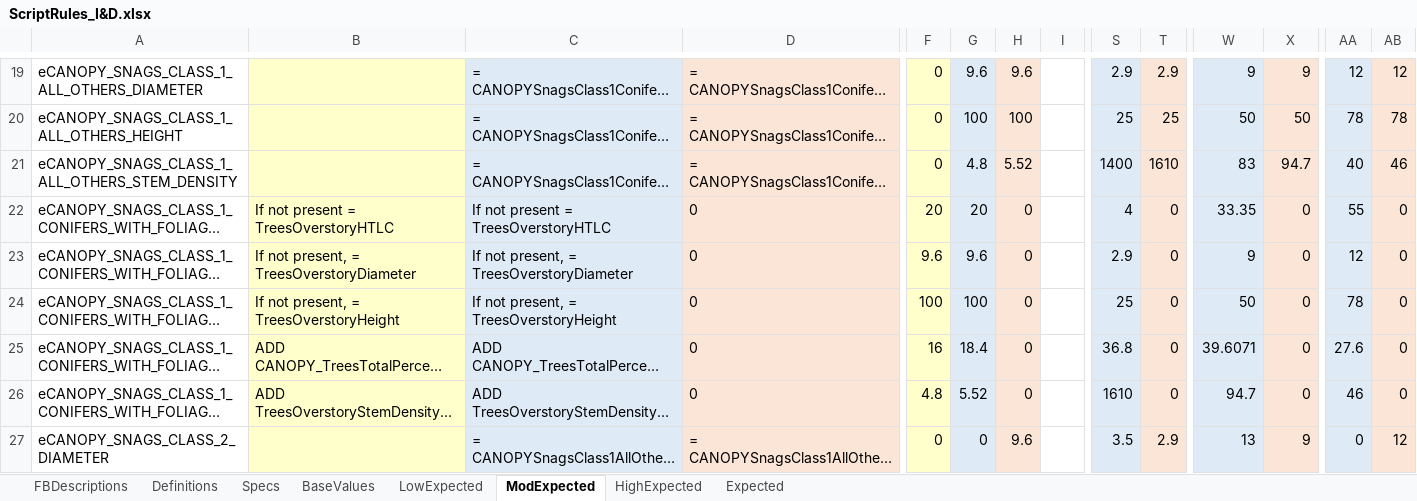
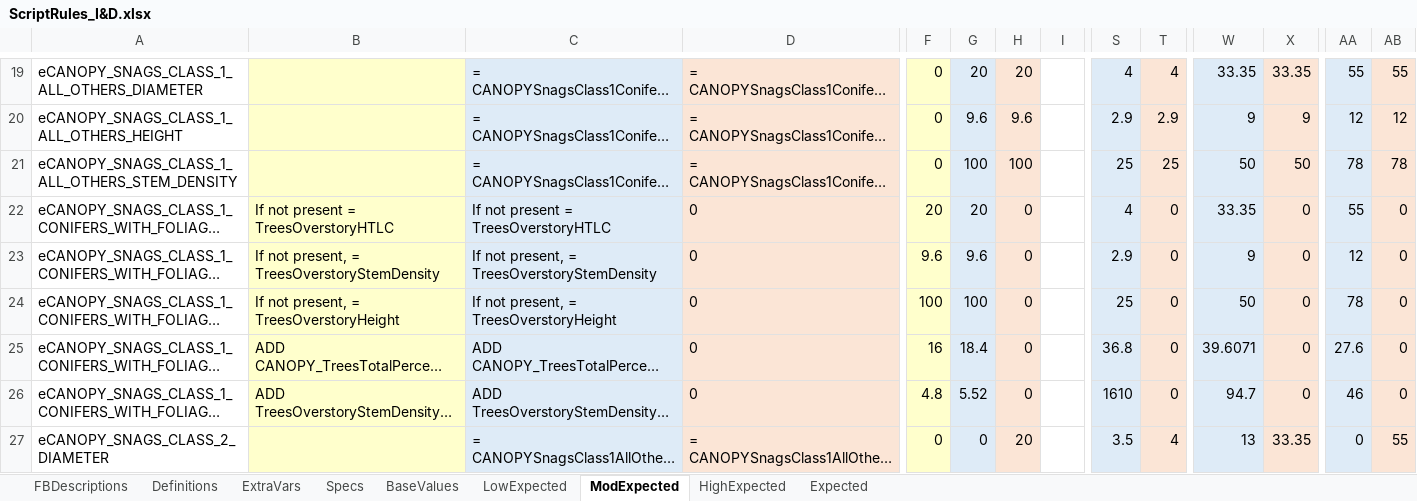
Before and after one commit to pnwairfire/fera-landfiredisturbance, an Excel workbook: specifications/ScriptRules_I&D.xlsx, sheet ModExpected, drawn as a sheet; only a part is shown, gaps mark what is left out; long unchanged cells end in …; values as stored, in another font and other column widths than the file's, no borders; the diff covers the shown part only; the diff names each change by its address in the sheet, - before the commit and + after, or states it on an @@ line.

```diff
--- a/specifications/ScriptRules_I&D.xlsx (sheet ModExpected)
+++ b/specifications/ScriptRules_I&D.xlsx (sheet ModExpected)
+sheet tab: ExtraVars
-G19: 9.6
+G19: 20
-H19: 9.6
+H19: 20
-S19: 2.9
+S19: 4
-T19: 2.9
+T19: 4
-W19: 9
+W19: 33.35
-X19: 9
+X19: 33.35
-AA19: 12
+AA19: 55
-AB19: 12
+AB19: 55
-G20: 100
+G20: 9.6
-H20: 100
+H20: 9.6
-S20: 25
+S20: 2.9
-T20: 25
+T20: 2.9
-W20: 50
+W20: 9
-X20: 50
+X20: 9
-AA20: 78
+AA20: 12
-AB20: 78
+AB20: 12
-G21: 4.8
+G21: 100
-H21: 5.52
+H21: 100
-S21: 1400
+S21: 25
-T21: 1610
+T21: 25
-W21: 83
+W21: 50
-X21: 94.7
+X21: 50
-AA21: 40
+AA21: 78
-AB21: 46
+AB21: 78
-B23: If not present, = TreesOverstoryDiameter
+B23: If not present, = TreesOverstoryStemDensity
-C23: If not present, = TreesOverstoryDiameter
+C23: If not present, = TreesOverstoryStemDensity
-H27: 9.6
+H27: 20
-T27: 2.9
+T27: 4
-X27: 9
+X27: 33.35
-AB27: 12
+AB27: 55
```
Also changed, not shown: 249 edited cells and cell formats elsewhere in this sheet, sheet Expected, sheet LowExpected, sheet HighExpected, sheet Specs, sheet Definitions, sheet BaseValues, formulas that keep their value, 3 other files.
